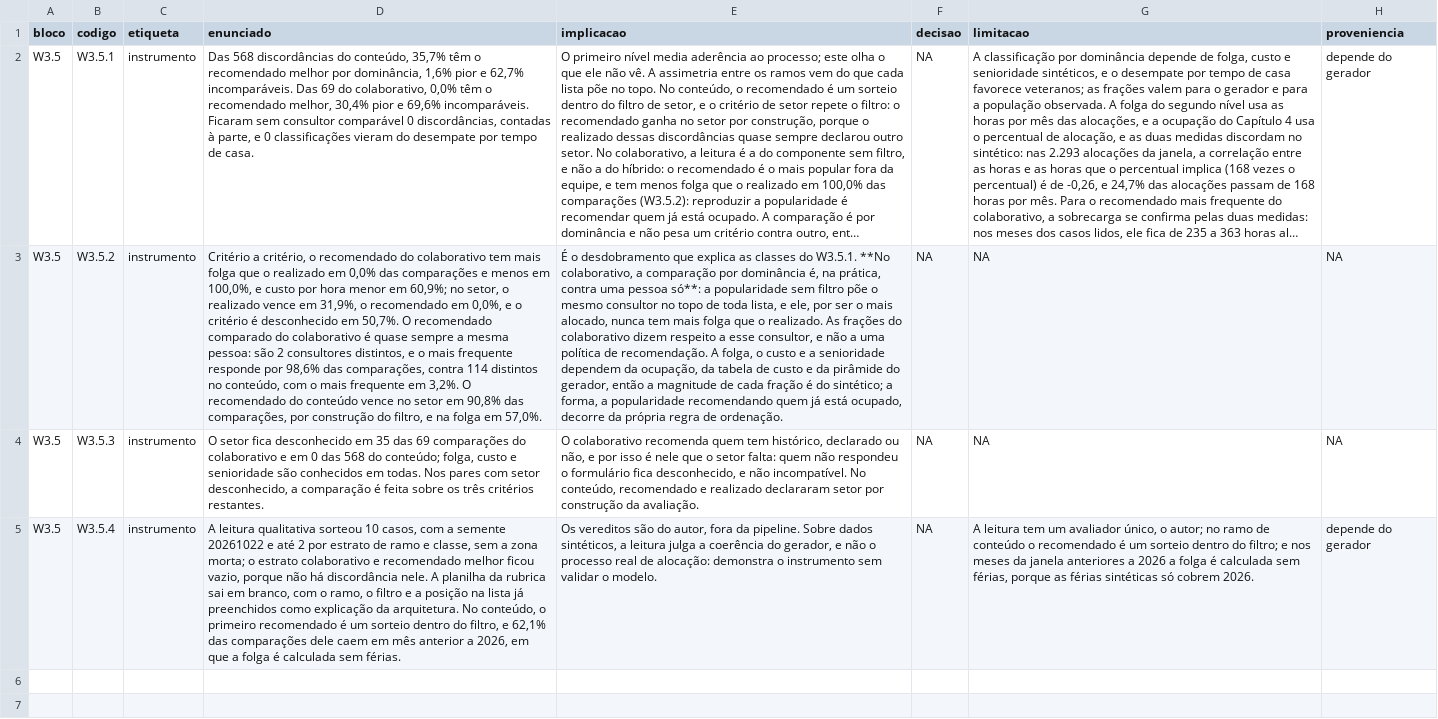
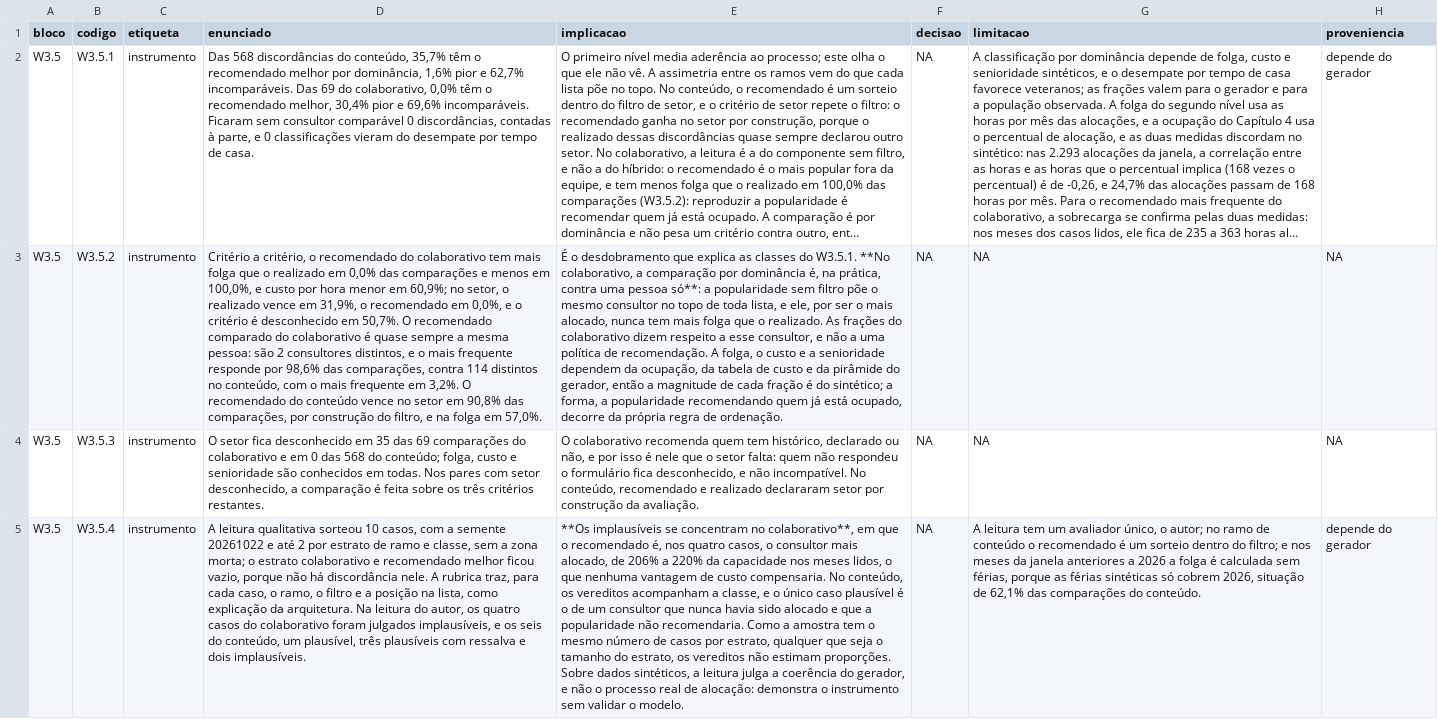
Before and after one commit to rafamesqm/allocation-framework, a CSV file: outputs/tables/achados_w3_5.csv, drawn as a sheet; long unchanged cells end in …; the diff names each change by its address in the sheet, - before the commit and + after, or states it on an @@ line.

```diff
--- a/outputs/tables/achados_w3_5.csv
+++ b/outputs/tables/achados_w3_5.csv
-D5 (enunciado): …nele. A planilha da rubrica sai em branco, com o ramo, o filtro e a posição na lista já preenchidos como explicação da arquitetura. No conteúdo, o primeiro recomendado é um sorteio dentro do filtro, e 62,1% das comparações dele caem em mês anterior a 2026, em que a folga é calculada sem férias.
+D5 (enunciado): …nele. A rubrica traz, para cada caso, o ramo, o filtro e a posição na lista, como explicação da arquitetura. Na leitura do autor, os quatro casos do colaborativo foram julgados implausíveis, e os seis do conteúdo, um plausível, três plausíveis com ressalva e dois implausíveis.
-E5 (implicacao): Os vereditos são do autor, fora da pipeline. Sobre dados…
+E5 (implicacao): **Os implausíveis se concentram no colaborativo**, em que o recomendado é, nos quatro casos, o consultor mais alocado, de 206% a 220% da capacidade nos meses lidos, o que nenhuma vantagem de custo compensaria. No conteúdo, os vereditos acompanham a classe, e o único caso plausível é o de um consultor que nunca havia sido alocado e que a popularidade não recomendaria. Como a amostra tem o mesmo número de casos por estrato, qualquer que seja o tamanho do estrato, os vereditos não estimam proporções. Sobre dados…
-G5 (limitacao): …só cobrem 2026.
+G5 (limitacao): …só cobrem 2026, situação de 62,1% das comparações do conteúdo.
```
Also changed, not shown: outputs/tables/achados_w3.csv, outputs/tables/w3_limitacoes.csv.
